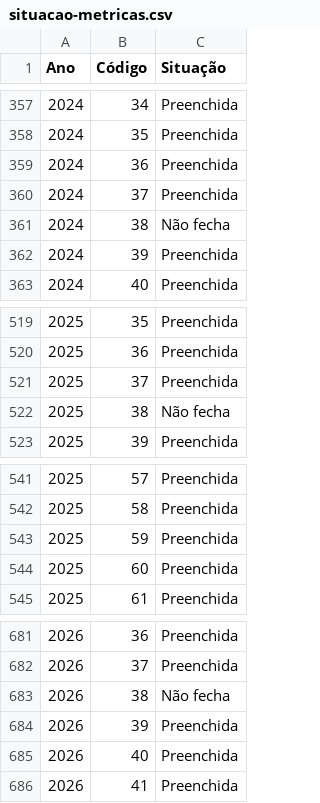
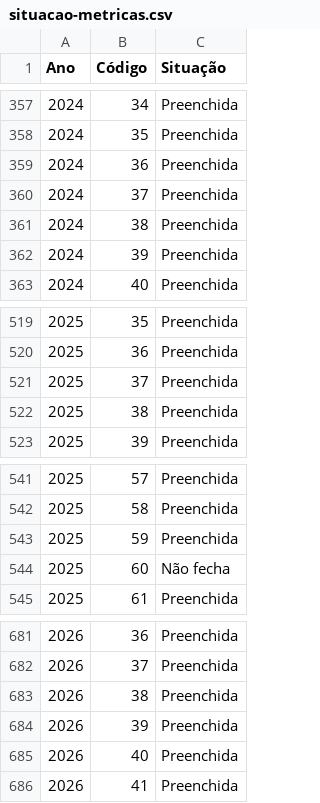
Before and after one commit to caiofvserra/empresas, a CSV file: entrega/powerbi/indicadores/dados/situacao-metricas.csv, drawn as a sheet; only a part is shown, gaps mark what is left out.

```diff
--- a/entrega/powerbi/indicadores/dados/situacao-metricas.csv
+++ b/entrega/powerbi/indicadores/dados/situacao-metricas.csv
@@ -360,3 +360,3 @@ Ano;Código;Situação
 2024;37;Preenchida
-2024;38;Não fecha
+2024;38;Preenchida
 2024;39;Preenchida
@@ -521,3 +521,3 @@ Ano;Código;Situação
 2025;37;Preenchida
-2025;38;Não fecha
+2025;38;Preenchida
 2025;39;Preenchida
@@ -543,3 +543,3 @@ Ano;Código;Situação
 2025;59;Preenchida
-2025;60;Preenchida
+2025;60;Não fecha
 2025;61;Preenchida
@@ -682,3 +682,3 @@ Ano;Código;Situação
 2026;37;Preenchida
-2026;38;Não fecha
+2026;38;Preenchida
 2026;39;Preenchida
```
Also changed, not shown: entrega/powerbi/indicadores/dados/calendario-entregas.csv, entrega/powerbi/indicadores/dados/conferencias.csv, 40 other files.
